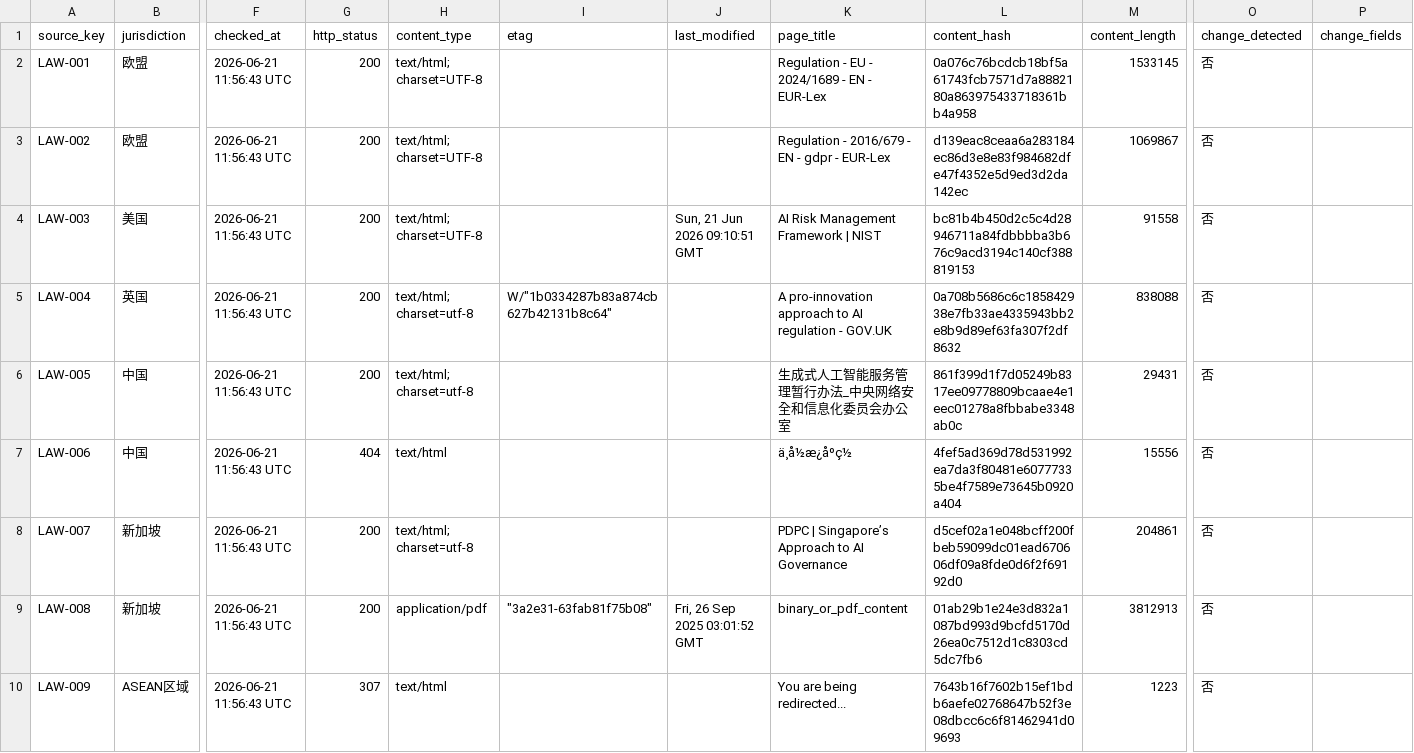
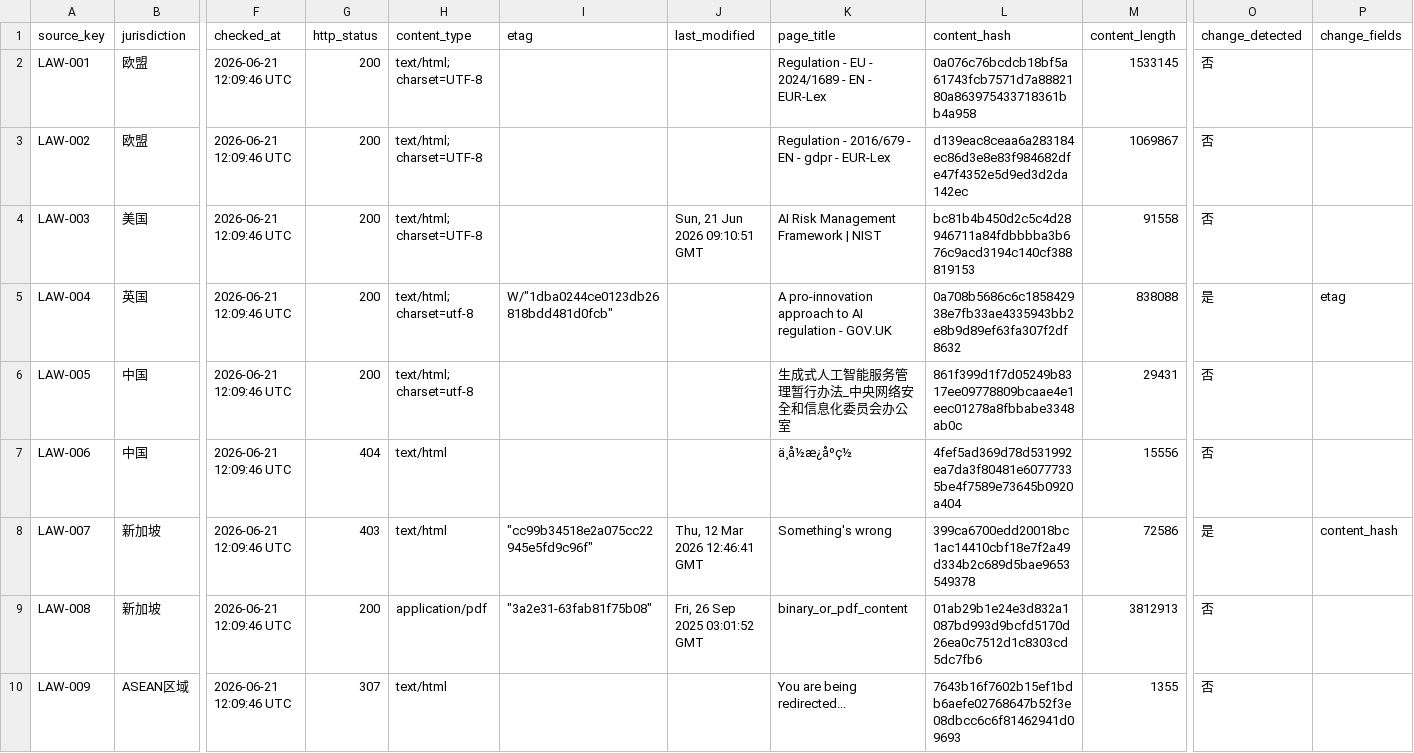
Before and after one commit to MRJJ1023/ai-oversea-compliance-assistant, a CSV file: data/law_monitor_snapshot.csv, drawn as a sheet; only a part is shown, gaps mark what is left out; the diff covers the shown part only; the diff names each change by its address in the sheet, - before the commit and + after, or states it on an @@ line.

```diff
--- a/data/law_monitor_snapshot.csv
+++ b/data/law_monitor_snapshot.csv
-F2:F10 (checked_at): 2026-06-21 11:56:43 UTC
+F2:F10 (checked_at): 2026-06-21 12:09:46 UTC
-I5 (etag): W/"1b0334287b83a874cb627b42131b8c64"
+I5 (etag): W/"1dba0244ce0123db26818bdd481d0fcb"
-O5 (change_detected): 否
+O5 (change_detected): 是
-P5 (change_fields): (empty)
+P5 (change_fields): etag
-G8 (http_status): 200
+G8 (http_status): 403
-H8 (content_type): text/html; charset=utf-8
+H8 (content_type): text/html
-I8 (etag): (empty)
+I8 (etag): "cc99b34518e2a075cc22945e5fd9c96f"
-J8 (last_modified): (empty)
+J8 (last_modified): Thu, 12 Mar 2026 12:46:41 GMT
-K8 (page_title): PDPC | Singapore’s Approach to AI Governance
+K8 (page_title): Something's wrong
-L8 (content_hash): d5cef02a1e048bcff200fbeb59099dc01ead670606df09a8fde0d6f2f69192d0
+L8 (content_hash): 399ca6700edd20018bc1ac14410cbf18e7f2a49d334b2c689d5bae9653549378
-M8 (content_length): 204861
+M8 (content_length): 72586
-O8 (change_detected): 否
+O8 (change_detected): 是
-P8 (change_fields): (empty)
+P8 (change_fields): content_hash
-M10 (content_length): 1223
+M10 (content_length): 1355
```
Also changed, not shown: 21 edited cells elsewhere in this file, data/law_update_log.csv.
